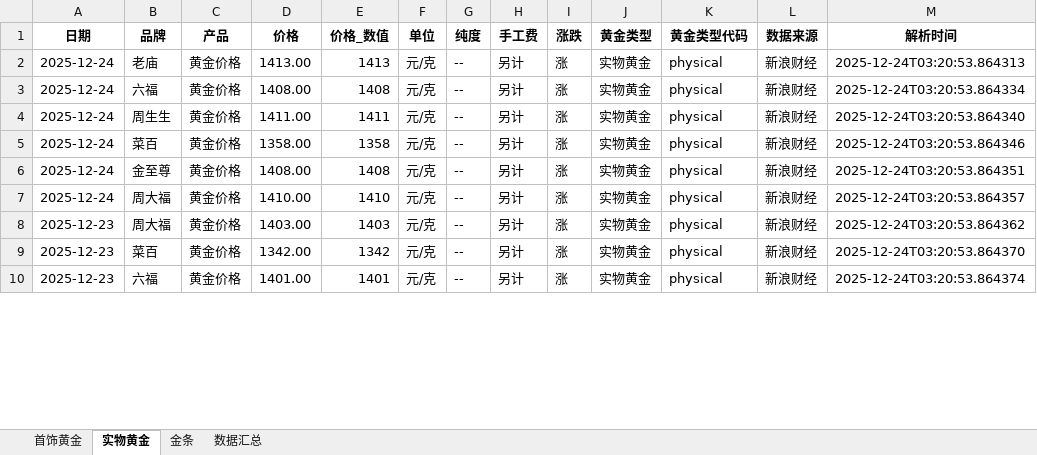
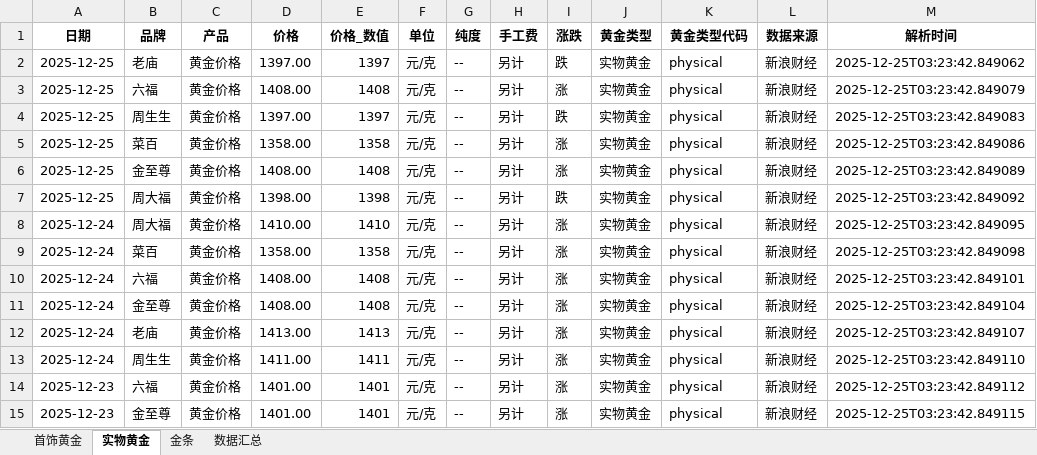
Before and after one commit to chengazhen/python-gold, an Excel workbook: combined_gold_data.xlsx, sheet 实物黄金, drawn as a sheet; only a part is shown; values as stored, in another font and other column widths than the file's, no borders; addresses are those after the commit; the diff covers the shown part only; the diff names each change by its address in the sheet, - before the commit and + after, or states it on an @@ line.

```diff
--- a/combined_gold_data.xlsx (sheet 实物黄金)
+++ b/combined_gold_data.xlsx (sheet 实物黄金)
-A2:A3 (日期): 2025-12-24
+A2:A3 (日期): 2025-12-25
-D2 (价格): 1413.00
+D2 (价格): 1397.00
-E2 (价格_数值): 1413
+E2 (价格_数值): 1397
-I2 (涨跌): 涨
+I2 (涨跌): 跌
-M2 (解析时间): 2025-12-24T03:20:53.864313
+M2 (解析时间): 2025-12-25T03:23:42.849062
-M3 (解析时间): 2025-12-24T03:20:53.864334
+M3 (解析时间): 2025-12-25T03:23:42.849079
+row 4: 2025-12-25 | 周生生 | 黄金价格 | 1397.00 | 1397 | 元/克 | -- | 另计 | 跌 | 实物黄金 | physical | 新浪财经 | 2025-12-25T03:23:42.849083
+row 5: 2025-12-25 | 菜百 | 黄金价格 | 1358.00 | 1358 | 元/克 | -- | 另计 | 涨 | 实物黄金 | physical | 新浪财经 | 2025-12-25T03:23:42.849086
+row 6: 2025-12-25 | 金至尊 | 黄金价格 | 1408.00 | 1408 | 元/克 | -- | 另计 | 涨 | 实物黄金 | physical | 新浪财经 | 2025-12-25T03:23:42.849089
+row 7: 2025-12-25 | 周大福 | 黄金价格 | 1398.00 | 1398 | 元/克 | -- | 另计 | 跌 | 实物黄金 | physical | 新浪财经 | 2025-12-25T03:23:42.849092
-B8 (品牌): 周生生
+B8 (品牌): 周大福
-D8 (价格): 1411.00
+D8 (价格): 1410.00
-E8 (价格_数值): 1411
+E8 (价格_数值): 1410
-M8 (解析时间): 2025-12-24T03:20:53.864340
+M8 (解析时间): 2025-12-25T03:23:42.849095
-M9 (解析时间): 2025-12-24T03:20:53.864346
+M9 (解析时间): 2025-12-25T03:23:42.849098
+row 10: 2025-12-24 | 六福 | 黄金价格 | 1408.00 | 1408 | 元/克 | -- | 另计 | 涨 | 实物黄金 | physical | 新浪财经 | 2025-12-25T03:23:42.849101
-M11 (解析时间): 2025-12-24T03:20:53.864351
+M11 (解析时间): 2025-12-25T03:23:42.849104
-B12 (品牌): 周大福
+B12 (品牌): 老庙
-D12 (价格): 1410.00
+D12 (价格): 1413.00
-E12 (价格_数值): 1410
+E12 (价格_数值): 1413
-M12 (解析时间): 2025-12-24T03:20:53.864357
+M12 (解析时间): 2025-12-25T03:23:42.849107
-A13 (日期): 2025-12-23
+A13 (日期): 2025-12-24
-B13 (品牌): 周大福
+B13 (品牌): 周生生
-D13 (价格): 1403.00
+D13 (价格): 1411.00
-E13 (价格_数值): 1403
+E13 (价格_数值): 1411
-M13 (解析时间): 2025-12-24T03:20:53.864362
+M13 (解析时间): 2025-12-25T03:23:42.849110
-B14 (品牌): 菜百
+B14 (品牌): 六福
-D14 (价格): 1342.00
+D14 (价格): 1401.00
-E14 (价格_数值): 1342
+E14 (价格_数值): 1401
-M14 (解析时间): 2025-12-24T03:20:53.864370
+M14 (解析时间): 2025-12-25T03:23:42.849112
-B15 (品牌): 六福
+B15 (品牌): 金至尊
-M15 (解析时间): 2025-12-24T03:20:53.864374
+M15 (解析时间): 2025-12-25T03:23:42.849115
```
Also changed, not shown: 3 added rows, 8 removed rows and 87 edited cells elsewhere in this sheet, sheet 金条, sheet 首饰黄金, sheet 数据汇总, gold_bar_latest.xlsx, jewelry_gold_latest.xlsx, 11 other files.
